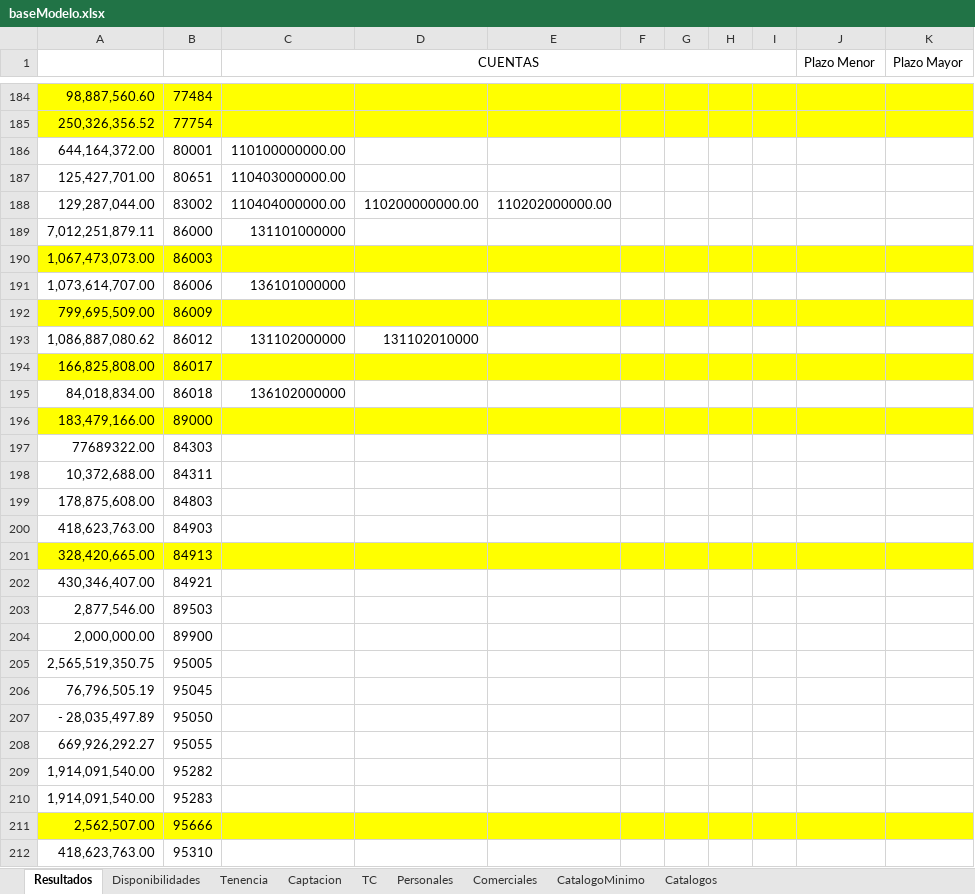
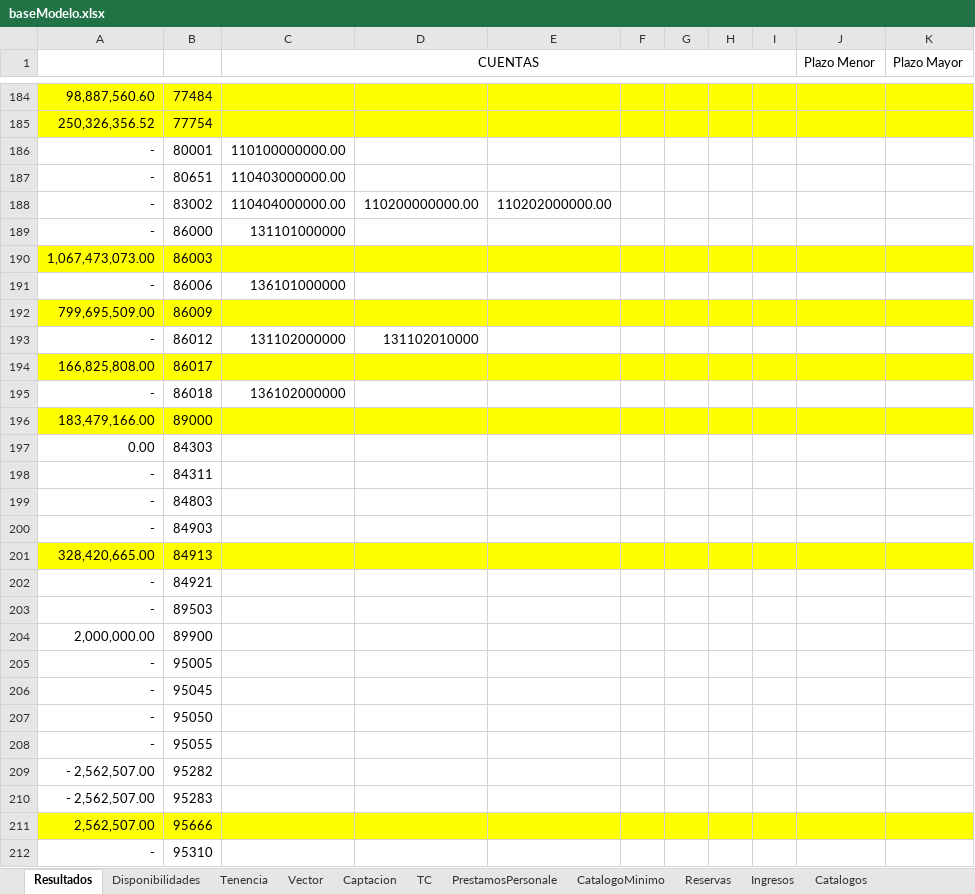
Before and after one commit to aesquive/SIGCAP, an Excel workbook: web/modelo/baseModelo.xlsx, sheet Resultados, drawn as a sheet; only a part is shown, gaps mark what is left out; values as stored, in another font and other column widths than the file's, no borders; the diff covers the shown part only; the diff names each change by its address in the sheet, - before the commit and + after, or states it on an @@ line.

```diff
--- a/web/modelo/baseModelo.xlsx (sheet Resultados)
+++ b/web/modelo/baseModelo.xlsx (sheet Resultados)
-sheet tab: Personales
+sheet tab: PrestamosPersonale
-sheet tab: Comerciales
+sheet tab: Vector
+sheet tab: Reservas
+sheet tab: Ingresos
-A186: 644,164,372.00
+A186: -
-A187: 125,427,701.00
+A187: -
-A188: 129,287,044.00
+A188: -
-A189: 7,012,251,879.11
+A189: -
-A191: 1,073,614,707.00
+A191: -
-A193: 1,086,887,080.62
+A193: -
-A195: 84,018,834.00
+A195: -
-A197: 77689322.00
+A197: 0.00
-A198: 10,372,688.00
+A198: -
-A199: 178,875,608.00
+A199: -
-A200: 418,623,763.00
+A200: -
-A202: 430,346,407.00
+A202: -
-A203: 2,877,546.00
+A203: -
-A205: 2,565,519,350.75
+A205: -
-A206: 76,796,505.19
+A206: -
-A207: - 28,035,497.89
+A207: -
-A208: 669,926,292.27
+A208: -
-A209:A210: 1,914,091,540.00
+A209:A210: - 2,562,507.00
-A212: 418,623,763.00
+A212: -
```
Also changed, not shown: 62 edited cells and cell formats elsewhere in this sheet, sheet Tenencia, sheet Disponibilidades, sheet TC, sheet PrestamosPersonale, sheet Captacion, sheet CatalogoMinimo, 1 more sheet, formulas that keep their value, web/modelo/baseComparativo.xlsx, web/modelo/baseCongruencia.xlsx, 56 other files.
